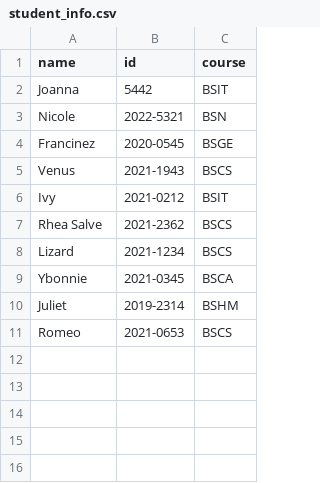
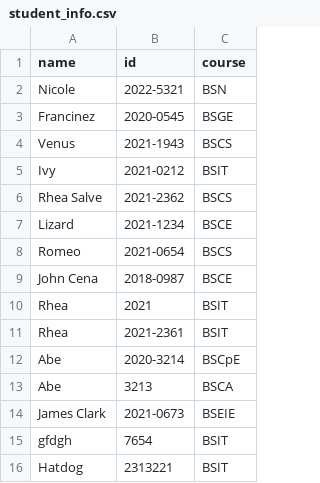
Before and after one commit to frostrhea/CCC151-Simple-Student-Information-System, a CSV file: student_info.csv, drawn as a sheet.

```diff
--- a/student_info.csv
+++ b/student_info.csv
@@ -1,3 +1,2 @@
 name,id,course
-Joanna,5442,BSIT
 Nicole,2022-5321,BSN
@@ -7,5 +6,11 @@ Ivy,2021-0212,BSIT
 Rhea Salve,2021-2362,BSCS
-Lizard,2021-1234,BSCS
-Ybonnie,2021-0345,BSCA
-Juliet,2019-2314,BSHM
-Romeo,2021-0653,BSCS
+Lizard,2021-1234,BSCE
+Romeo,2021-0654,BSCS
+John Cena,2018-0987,BSCE
+Rhea,2021,BSIT
+Rhea,2021-2361,BSIT
+Abe,2020-3214,BSCpE
+Abe,3213,BSCA
+James Clark,2021-0673,BSEIE
+gfdgh,7654,BSIT
+Hatdog,2313221,BSIT
```
Also changed, not shown: courses.csv, 4 other files.
